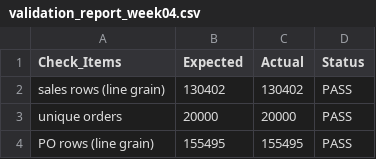
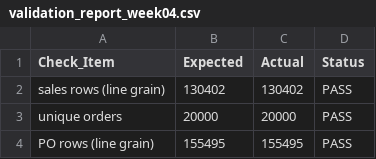
Before and after one commit to cs-deurghare/Heavy-Supplier-Inventory-Warehouse-Analytics, a CSV file: week-04/validation_report_week04.csv, drawn as a sheet; only a part is shown.

Commit message:
Add files via upload

```diff
--- a/week-04/validation_report_week04.csv
+++ b/week-04/validation_report_week04.csv
@@ -1,2 +1,2 @@
-Check_Items,Expected,Actual,Status
+Check_Item,Expected,Actual,Status
 sales rows (line grain),130402,130402,PASS
```
